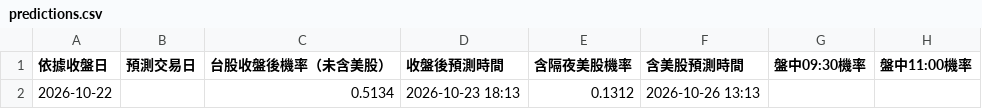
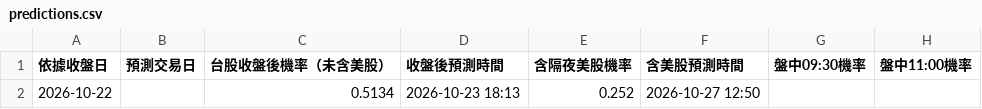
Before and after one commit to syubbb/taiex-dashboard, a CSV file: data/predictions.csv, drawn as a sheet; only a part is shown; the diff names each change by its address in the sheet, - before the commit and + after, or states it on an @@ line.

```diff
--- a/data/predictions.csv
+++ b/data/predictions.csv
-E2 (含隔夜美股機率): 0.1312
+E2 (含隔夜美股機率): 0.252
-F2 (含美股預測時間): 2026-10-26 13:13
+F2 (含美股預測時間): 2026-10-27 12:50
```
Also changed, not shown: 2 other files.
